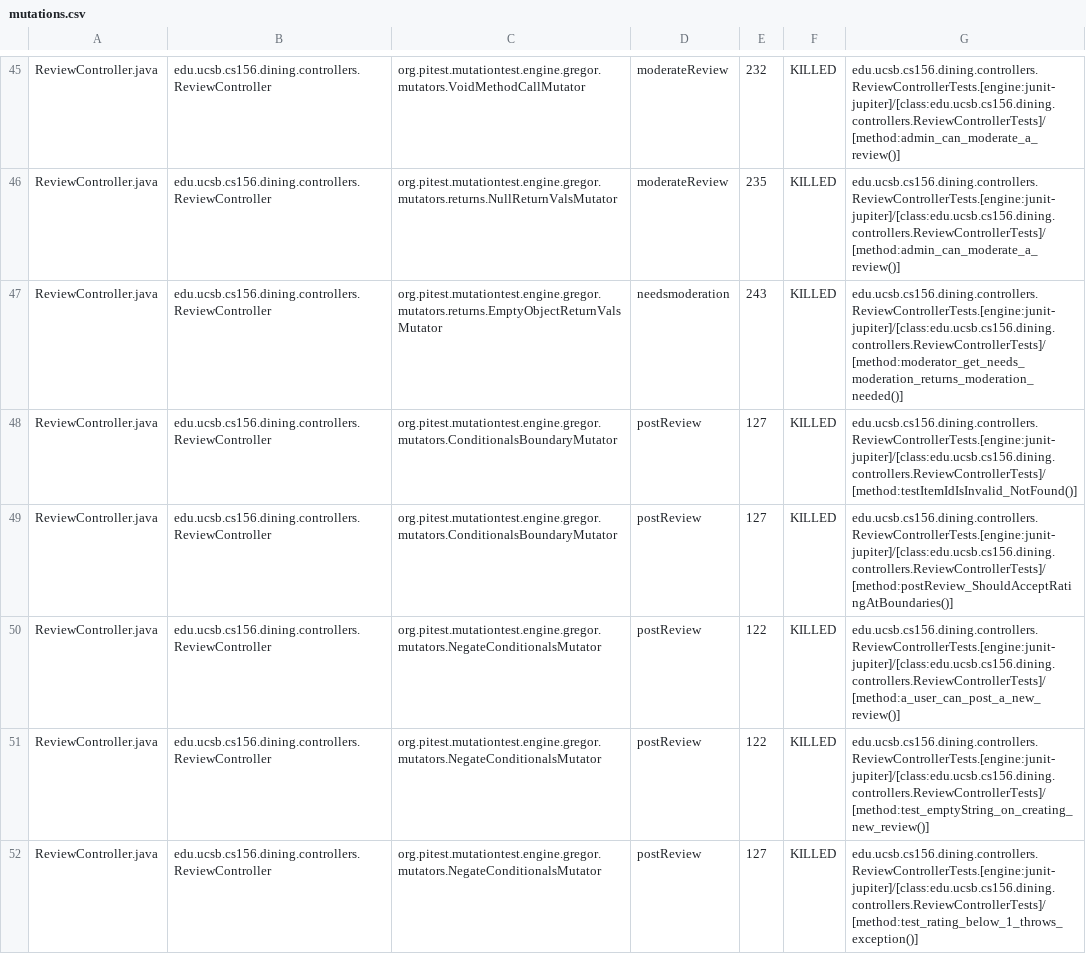
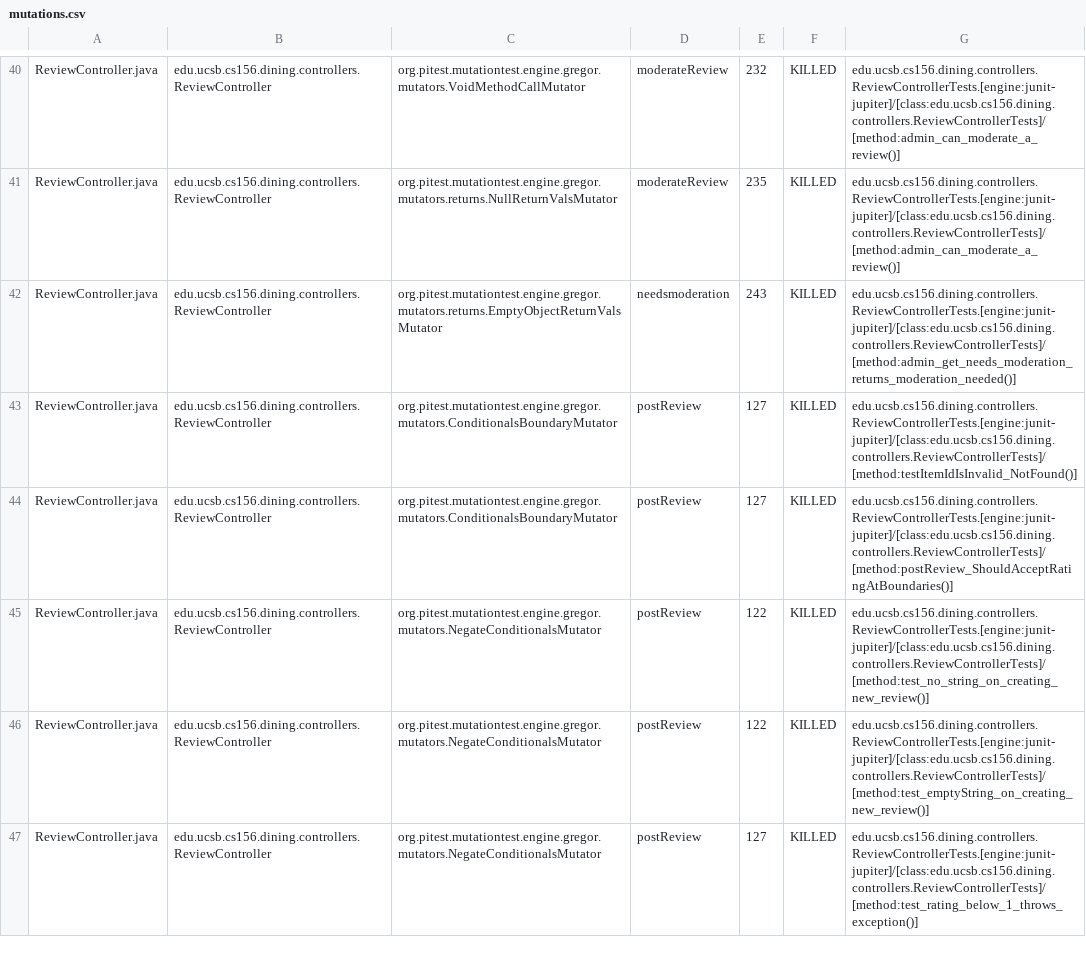
Before and after one commit to ucsb-cs156-f25/proj-dining-f25-08, a CSV file: prs/22/pitest/mutations.csv, drawn as a sheet; only a part is shown, gaps mark what is left out; the diff covers the shown part only.

Commit message:
Deploying to gh-pages from @ ucsb-cs156-f25/proj-dining-f25-08@0cb047d2bc7ab056e8d6b8939533755733b9d96e 🚀

```diff
--- a/prs/22/pitest/mutations.csv
+++ b/prs/22/pitest/mutations.csv
@@ -46,6 +41,6 @@ ReviewController.java,edu.ucsb.cs156.dining.controllers.ReviewController,org.pit
 ReviewController.java,edu.ucsb.cs156.dining.controllers.ReviewController,org.pitest.mutationtest.engine.gregor.mutators.returns.NullReturnValsMutator,moderateReview,235,KILLED,edu.ucsb.cs156.dining.controllers.ReviewControllerTests.[engine:junit-jupiter]/[class:edu.ucsb.cs156.dining.controllers.ReviewControllerTests]/[method:admin_can_moderate_a_review()]
-ReviewController.java,edu.ucsb.cs156.dining.controllers.ReviewController,org.pitest.mutationtest.engine.gregor.mutators.returns.EmptyObjectReturnValsMutator,needsmoderation,243,KILLED,edu.ucsb.cs156.dining.controllers.ReviewControllerTests.[engine:junit-jupiter]/[class:edu.ucsb.cs156.dining.controllers.ReviewControllerTests]/[method:moderator_get_needs_moderation_returns_moderation_needed()]
+ReviewController.java,edu.ucsb.cs156.dining.controllers.ReviewController,org.pitest.mutationtest.engine.gregor.mutators.returns.EmptyObjectReturnValsMutator,needsmoderation,243,KILLED,edu.ucsb.cs156.dining.controllers.ReviewControllerTests.[engine:junit-jupiter]/[class:edu.ucsb.cs156.dining.controllers.ReviewControllerTests]/[method:admin_get_needs_moderation_returns_moderation_needed()]
 ReviewController.java,edu.ucsb.cs156.dining.controllers.ReviewController,org.pitest.mutationtest.engine.gregor.mutators.ConditionalsBoundaryMutator,postReview,127,KILLED,edu.ucsb.cs156.dining.controllers.ReviewControllerTests.[engine:junit-jupiter]/[class:edu.ucsb.cs156.dining.controllers.ReviewControllerTests]/[method:testItemIdIsInvalid_NotFound()]
 ReviewController.java,edu.ucsb.cs156.dining.controllers.ReviewController,org.pitest.mutationtest.engine.gregor.mutators.ConditionalsBoundaryMutator,postReview,127,KILLED,edu.ucsb.cs156.dining.controllers.ReviewControllerTests.[engine:junit-jupiter]/[class:edu.ucsb.cs156.dining.controllers.ReviewControllerTests]/[method:postReview_ShouldAcceptRatingAtBoundaries()]
-ReviewController.java,edu.ucsb.cs156.dining.controllers.ReviewController,org.pitest.mutationtest.engine.gregor.mutators.NegateConditionalsMutator,postReview,122,KILLED,edu.ucsb.cs156.dining.controllers.ReviewControllerTests.[engine:junit-jupiter]/[class:edu.ucsb.cs156.dining.controllers.ReviewControllerTests]/[method:a_user_can_post_a_new_review()]
+ReviewController.java,edu.ucsb.cs156.dining.controllers.ReviewController,org.pitest.mutationtest.engine.gregor.mutators.NegateConditionalsMutator,postReview,122,KILLED,edu.ucsb.cs156.dining.controllers.ReviewControllerTests.[engine:junit-jupiter]/[class:edu.ucsb.cs156.dining.controllers.ReviewControllerTests]/[method:test_no_string_on_creating_new_review()]
 ReviewController.java,edu.ucsb.cs156.dining.controllers.ReviewController,org.pitest.mutationtest.engine.gregor.mutators.NegateConditionalsMutator,postReview,122,KILLED,edu.ucsb.cs156.dining.controllers.ReviewControllerTests.[engine:junit-jupiter]/[class:edu.ucsb.cs156.dining.controllers.ReviewControllerTests]/[method:test_emptyString_on_creating_new_review()]
```
Also changed, not shown: 28 moved rows and 13 edited cells elsewhere in this file, 17 other files.
